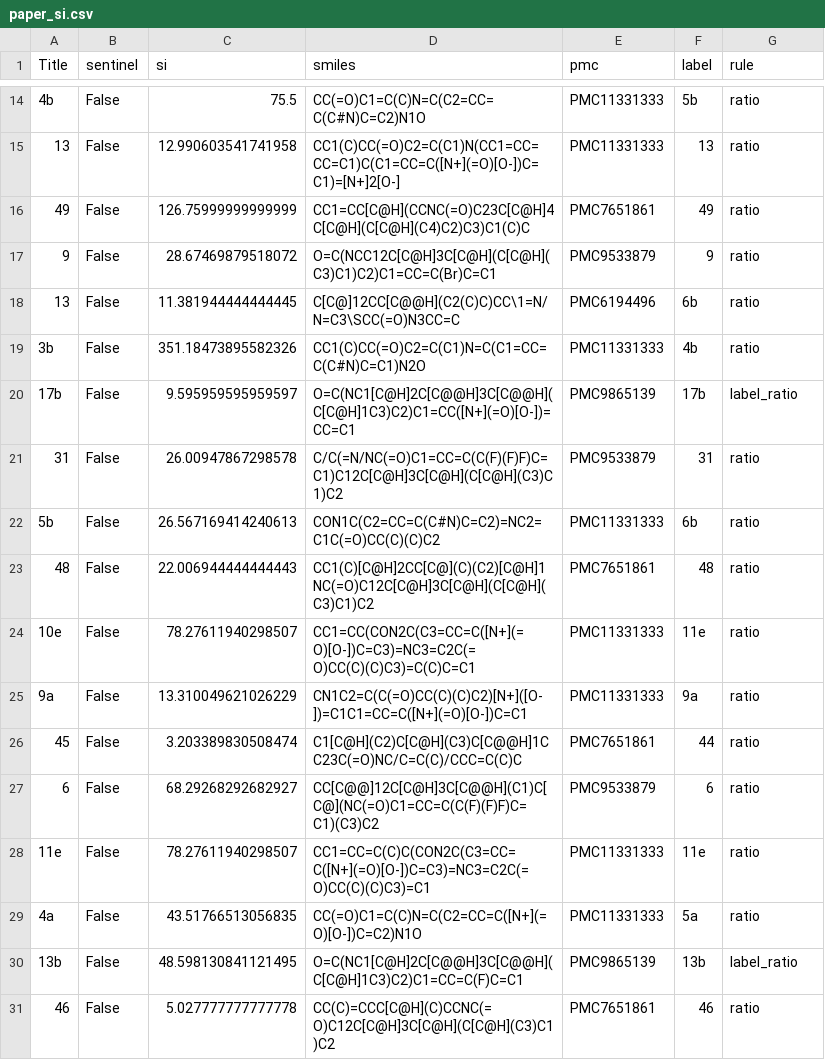
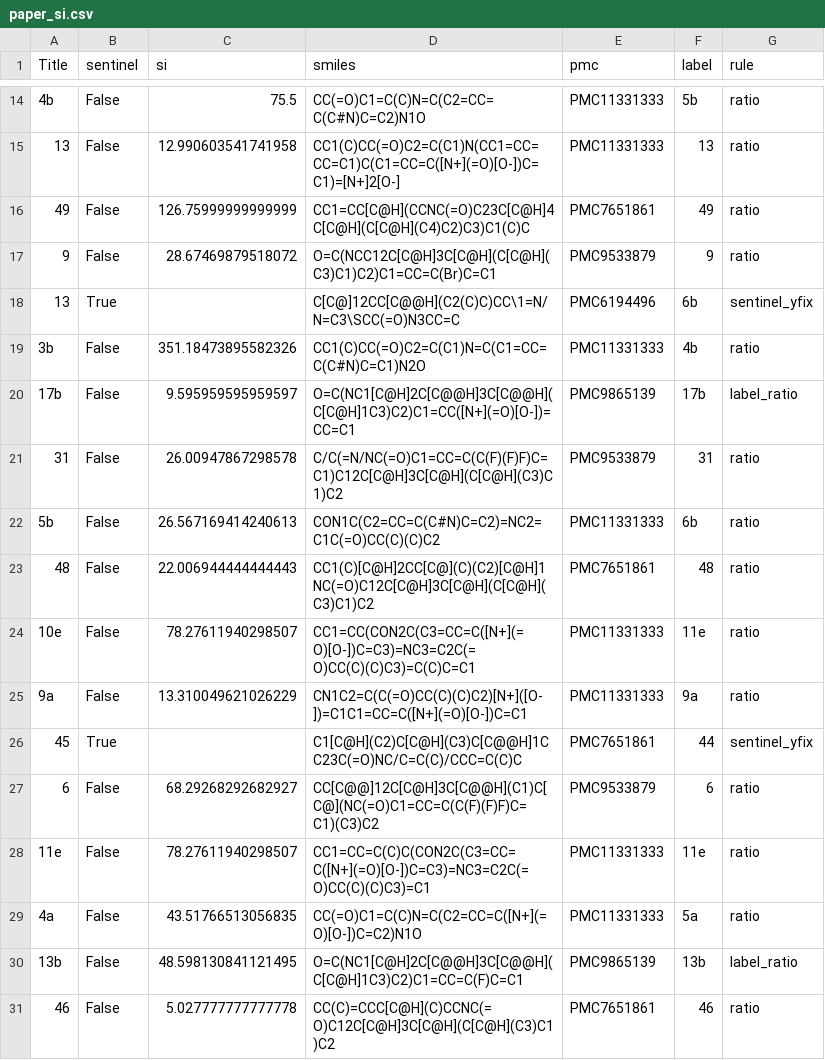
Before and after one commit to s1rne/vacv-si, a CSV file: data/processed/paper_si.csv, drawn as a sheet; only a part is shown, gaps mark what is left out; the diff names each change by its address in the sheet, - before the commit and + after, or states it on an @@ line.

Commit message:
feat: bare-10x fenchyl sentinels + paper_si yfix — honest CV 4.534M → 3.907M (−13.8%)
- cmdc_si: bare '10x' rows carry 10-series (endo) values with exo (9-series)
  structures (doc mixup) — train 10a/10k/10m y=10000 = article NA 3/3; test
  10d/10h/10i/10j/10l → sentinel 10000, bare '10g' is endo = clean structural
  match → 224.8/20.9 = 10.756; 14/14 train bit-for-bit
- paper_si_match: train matches contradicting y=10000 → sentinel_yfix
  (train#173 '13': ardp2021 CC50=50.7/IC50 NA; train#230 '45': IC50 'na' in
  PMC7651861 itself) — the 2 only false ratio overrides, ≈−624k MSE
- honest CV: art+paper 4,530,644 → 3,906,556 (−13.8%); +lit(fit) 3,853,671
- submission rebuilt (sha256 d54a6868): 66 sentinels

```diff
--- a/data/processed/paper_si.csv
+++ b/data/processed/paper_si.csv
-B18 (sentinel): False
+B18 (sentinel): True
-C18 (si): 11.381944444444445
+C18 (si): (empty)
-G18 (rule): ratio
+G18 (rule): sentinel_yfix
-B26 (sentinel): False
+B26 (sentinel): True
-C26 (si): 3.203389830508474
+C26 (si): (empty)
-G26 (rule): ratio
+G26 (rule): sentinel_yfix
```
Also changed, not shown: outputs/submission-av-paper-components.csv, 8 other files.
